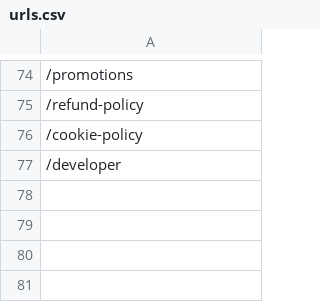
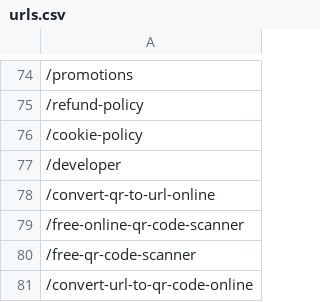
Before and after one commit to ajmaluk/pixtool, a CSV file: urls.csv, drawn as a sheet; only a part is shown, gaps mark what is left out; the diff names each change by its address in the sheet, - before the commit and + after, or states it on an @@ line.

Commit message:
feat: Implement dynamic site URLs using environment variables, enhance SEO metadata, and add new search performance data files.

```diff
--- a/urls.csv
+++ b/urls.csv
+row 78: /convert-qr-to-url-online
+row 79: /free-online-qr-code-scanner
+row 80: /free-qr-code-scanner
+row 81: /convert-url-to-qr-code-online
```
Also changed, not shown: 56 other files.
